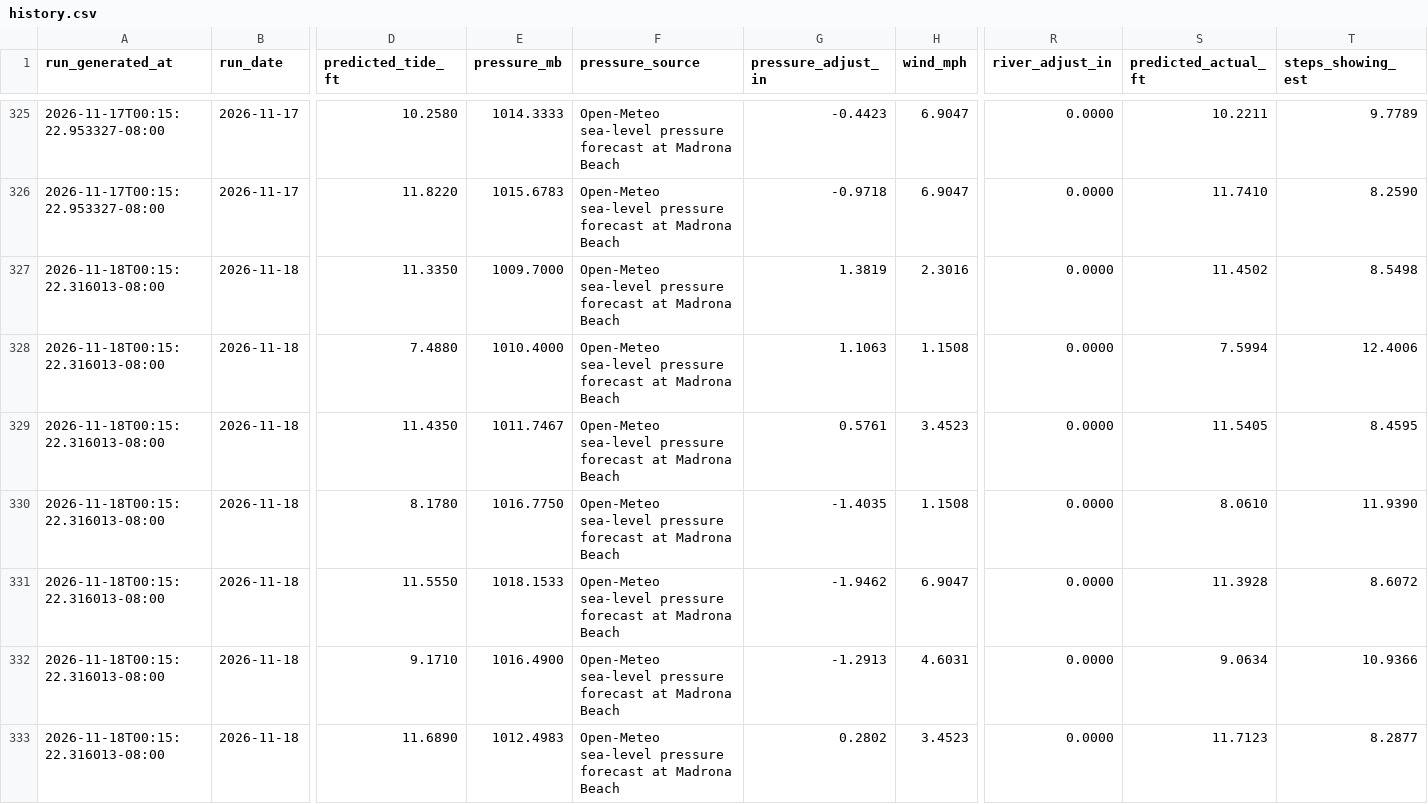
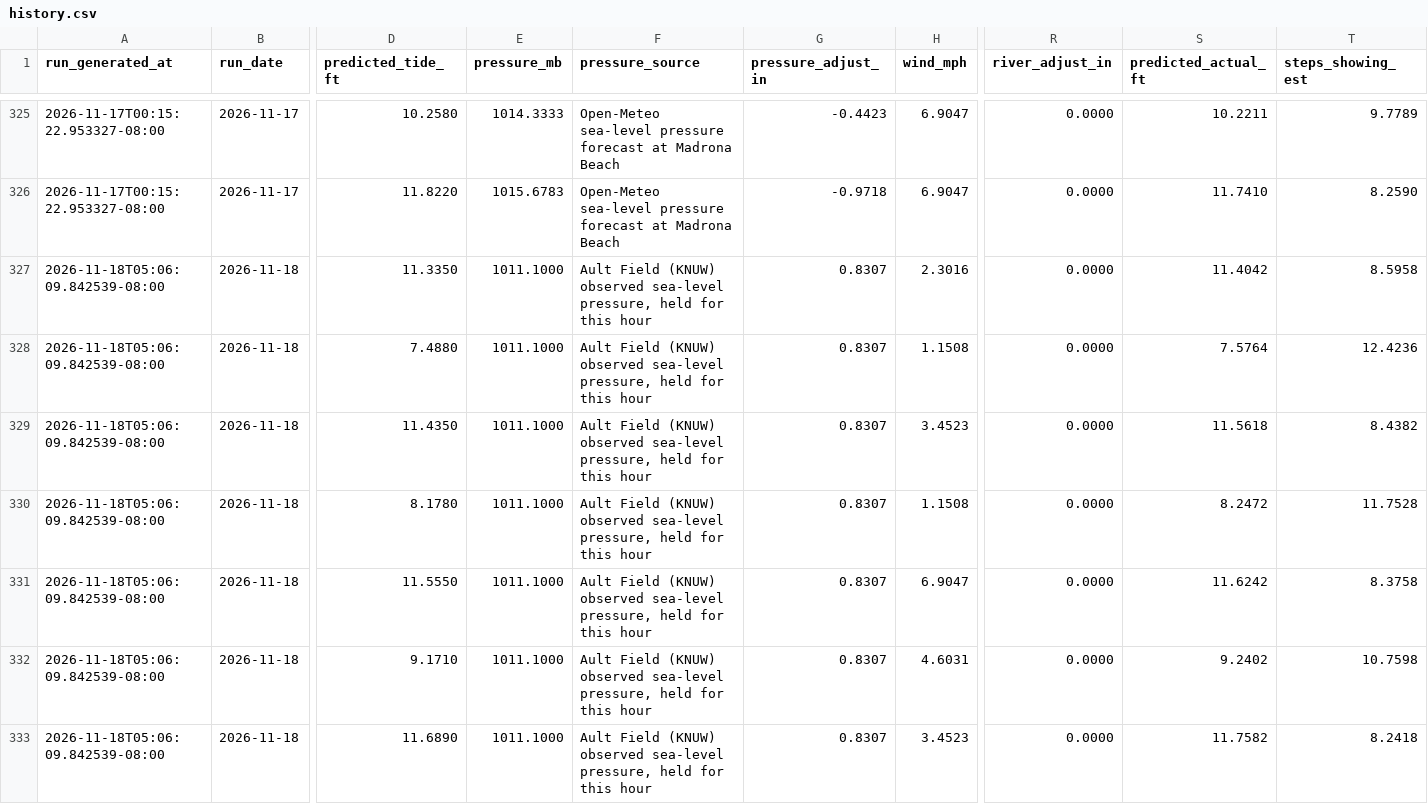
Before and after one commit to DareGreatly1/madrona-tides, a CSV file: data/history.csv, drawn as a sheet; only a part is shown, gaps mark what is left out; the diff covers the shown part only; the diff names each change by its address in the sheet, - before the commit and + after, or states it on an @@ line.

```diff
--- a/data/history.csv
+++ b/data/history.csv
-A327:A333 (run_generated_at): 2026-11-18T00:15:22.316013-08:00
+A327:A333 (run_generated_at): 2026-11-18T05:06:09.842539-08:00
-E327 (pressure_mb): 1009.7000
+E327 (pressure_mb): 1011.1000
-F327:F333 (pressure_source): Open-Meteo sea-level pressure forecast at Madrona Beach
+F327:F333 (pressure_source): Ault Field (KNUW) observed sea-level pressure, held for this hour
-G327 (pressure_adjust_in): 1.3819
+G327 (pressure_adjust_in): 0.8307
-S327 (predicted_actual_ft): 11.4502
+S327 (predicted_actual_ft): 11.4042
-T327 (steps_showing_est): 8.5498
+T327 (steps_showing_est): 8.5958
-E328 (pressure_mb): 1010.4000
+E328 (pressure_mb): 1011.1000
-G328 (pressure_adjust_in): 1.1063
+G328 (pressure_adjust_in): 0.8307
-S328 (predicted_actual_ft): 7.5994
+S328 (predicted_actual_ft): 7.5764
-T328 (steps_showing_est): 12.4006
+T328 (steps_showing_est): 12.4236
-E329 (pressure_mb): 1011.7467
+E329 (pressure_mb): 1011.1000
-G329 (pressure_adjust_in): 0.5761
+G329 (pressure_adjust_in): 0.8307
-S329 (predicted_actual_ft): 11.5405
+S329 (predicted_actual_ft): 11.5618
-T329 (steps_showing_est): 8.4595
+T329 (steps_showing_est): 8.4382
-E330 (pressure_mb): 1016.7750
+E330 (pressure_mb): 1011.1000
-G330 (pressure_adjust_in): -1.4035
+G330 (pressure_adjust_in): 0.8307
-S330 (predicted_actual_ft): 8.0610
+S330 (predicted_actual_ft): 8.2472
-T330 (steps_showing_est): 11.9390
+T330 (steps_showing_est): 11.7528
-E331 (pressure_mb): 1018.1533
+E331 (pressure_mb): 1011.1000
-G331 (pressure_adjust_in): -1.9462
+G331 (pressure_adjust_in): 0.8307
-S331 (predicted_actual_ft): 11.3928
+S331 (predicted_actual_ft): 11.6242
-T331 (steps_showing_est): 8.6072
+T331 (steps_showing_est): 8.3758
-E332 (pressure_mb): 1016.4900
+E332 (pressure_mb): 1011.1000
-G332 (pressure_adjust_in): -1.2913
+G332 (pressure_adjust_in): 0.8307
-S332 (predicted_actual_ft): 9.0634
+S332 (predicted_actual_ft): 9.2402
-T332 (steps_showing_est): 10.9366
+T332 (steps_showing_est): 10.7598
-E333 (pressure_mb): 1012.4983
+E333 (pressure_mb): 1011.1000
-G333 (pressure_adjust_in): 0.2802
+G333 (pressure_adjust_in): 0.8307
-S333 (predicted_actual_ft): 11.7123
+S333 (predicted_actual_ft): 11.7582
-T333 (steps_showing_est): 8.2877
+T333 (steps_showing_est): 8.2418
```
Also changed, not shown: 24 edited cells elsewhere in this file, 5 other files.
